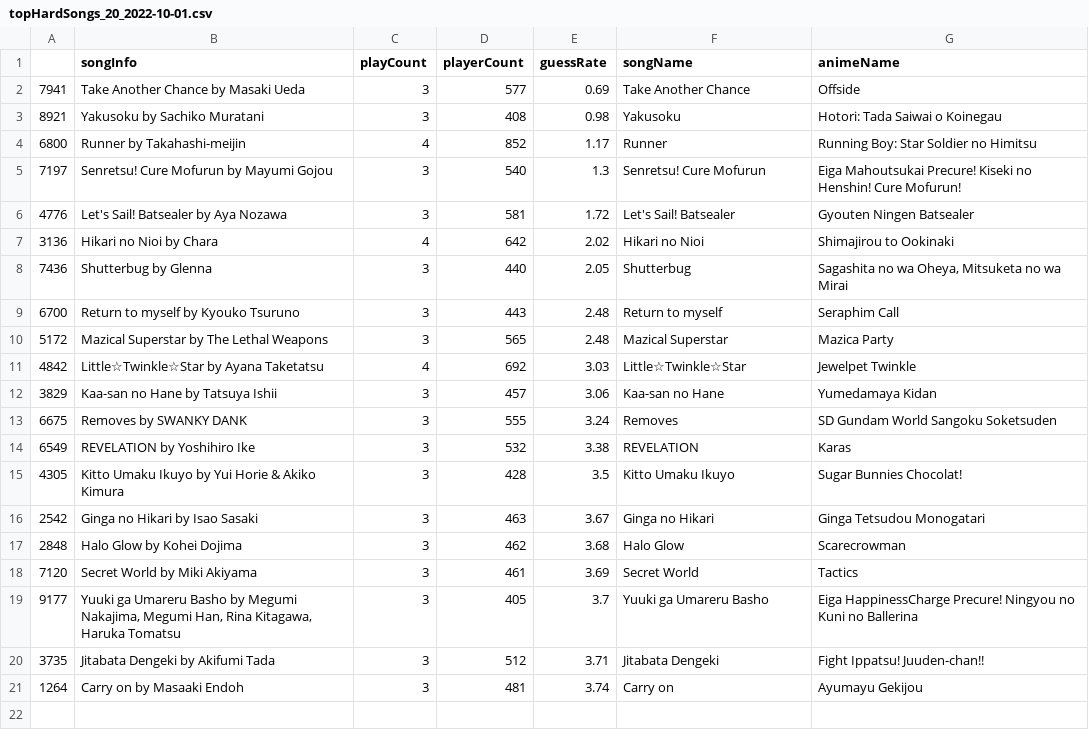
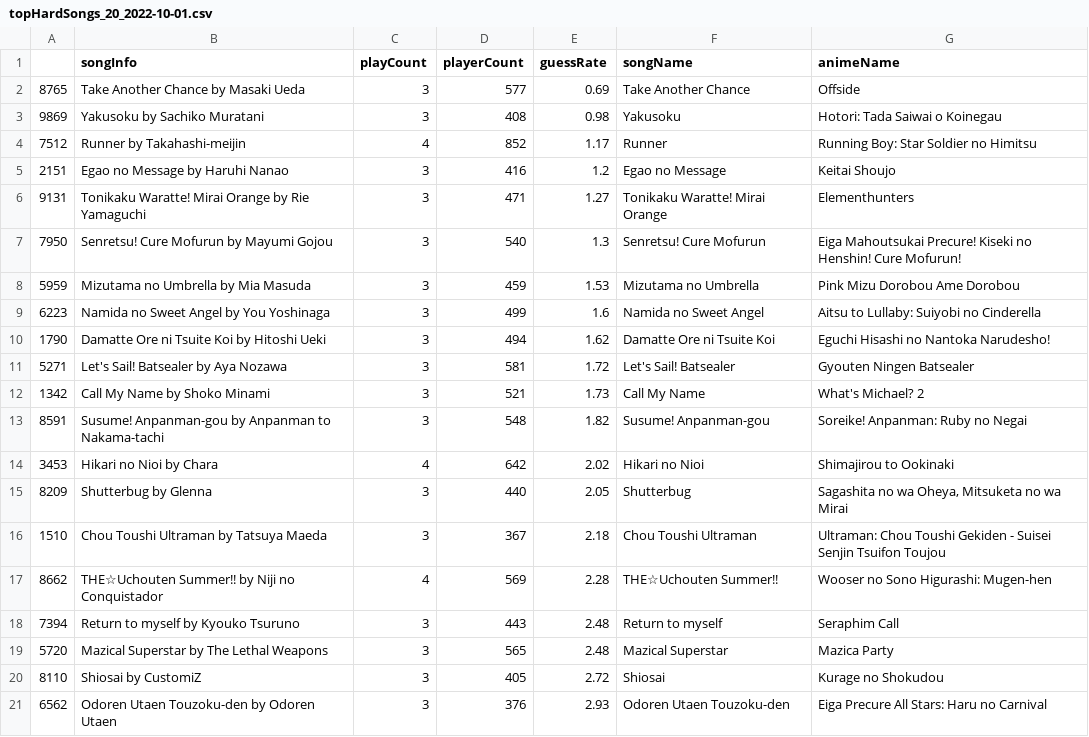
Before and after one commit to xSardine/streamlit-amq-stats, a CSV file: data/preprocessed/topHardSongs_20_2022-10-01.csv, drawn as a sheet.

Commit message:
Update Ranked Data
update to last standard ranked - aka 31th december 2022

```diff
--- a/data/preprocessed/topHardSongs_20_2022-10-01.csv
+++ b/data/preprocessed/topHardSongs_20_2022-10-01.csv
@@ -1,21 +1,21 @@
 ,songInfo,playCount,playerCount,guessRate,songName,animeName
-7941,Take Another Chance by Masaki Ueda,3,577,0.69,Take Another Chance,Offside
-8921,Yakusoku by Sachiko Muratani,3,408,0.98,Yakusoku,Hotori: Tada Saiwai o Koinegau
-6800,Runner by Takahashi-meijin,4,852,1.17,Runner,Running Boy: Star Soldier no Himitsu
-7197,Senretsu! Cure Mofurun by Mayumi Gojou,3,540,1.3,Senretsu! Cure Mofurun,Eiga Mahoutsukai Precure! Kiseki no Henshin! Cure Mofurun!
-4776,Let's Sail! Batsealer by Aya Nozawa,3,581,1.72,Let's Sail! Batsealer,Gyouten Ningen Batsealer
-3136,Hikari no Nioi by Chara,4,642,2.02,Hikari no Nioi,Shimajirou to Ookinaki
-7436,Shutterbug by Glenna,3,440,2.05,Shutterbug,"Sagashita no wa Oheya, Mitsuketa no wa Mirai"
-6700,Return to myself by Kyouko Tsuruno,3,443,2.48,Return to myself,Seraphim Call
-5172,Mazical Superstar by The Lethal Weapons,3,565,2.48,Mazical Superstar,Mazica Party
-4842,Little☆Twinkle☆Star by Ayana Taketatsu,4,692,3.03,Little☆Twinkle☆Star,Jewelpet Twinkle
-3829,Kaa-san no Hane by Tatsuya Ishii,3,457,3.06,Kaa-san no Hane,Yumedamaya Kidan
-6675,Removes by SWANKY DANK,3,555,3.24,Removes,SD Gundam World Sangoku Soketsuden
-6549,REVELATION by Yoshihiro Ike,3,532,3.38,REVELATION,Karas
-4305,Kitto Umaku Ikuyo by Yui Horie & Akiko Kimura,3,428,3.5,Kitto Umaku Ikuyo,Sugar Bunnies Chocolat!
-2542,Ginga no Hikari by Isao Sasaki,3,463,3.67,Ginga no Hikari,Ginga Tetsudou Monogatari
-2848,Halo Glow by Kohei Dojima,3,462,3.68,Halo Glow,Scarecrowman
-7120,Secret World by Miki Akiyama,3,461,3.69,Secret World,Tactics
-9177,"Yuuki ga Umareru Basho by Megumi Nakajima, Megumi Han, Rina Kitagawa, Haruka Tomatsu",3,405,3.7,Yuuki ga Umareru Basho,Eiga HappinessCharge Precure! Ningyou no Kuni no Ballerina
-3735,Jitabata Dengeki by Akifumi Tada,3,512,3.71,Jitabata Dengeki,Fight Ippatsu! Juuden-chan!!
-1264,Carry on by Masaaki Endoh,3,481,3.74,Carry on,Ayumayu Gekijou
+8765,Take Another Chance by Masaki Ueda,3,577,0.69,Take Another Chance,Offside
+9869,Yakusoku by Sachiko Muratani,3,408,0.98,Yakusoku,Hotori: Tada Saiwai o Koinegau
+7512,Runner by Takahashi-meijin,4,852,1.17,Runner,Running Boy: Star Soldier no Himitsu
+2151,Egao no Message by Haruhi Nanao,3,416,1.2,Egao no Message,Keitai Shoujo
+9131,Tonikaku Waratte! Mirai Orange by Rie Yamaguchi,3,471,1.27,Tonikaku Waratte! Mirai Orange,Elementhunters
+7950,Senretsu! Cure Mofurun by Mayumi Gojou,3,540,1.3,Senretsu! Cure Mofurun,Eiga Mahoutsukai Precure! Kiseki no Henshin! Cure Mofurun!
+5959,Mizutama no Umbrella by Mia Masuda,3,459,1.53,Mizutama no Umbrella,Pink Mizu Dorobou Ame Dorobou
+6223,Namida no Sweet Angel by You Yoshinaga,3,499,1.6,Namida no Sweet Angel,Aitsu to Lullaby: Suiyobi no Cinderella
+1790,Damatte Ore ni Tsuite Koi by Hitoshi Ueki,3,494,1.62,Damatte Ore ni Tsuite Koi,Eguchi Hisashi no Nantoka Narudesho!
+5271,Let's Sail! Batsealer by Aya Nozawa,3,581,1.72,Let's Sail! Batsealer,Gyouten Ningen Batsealer
+1342,Call My Name by Shoko Minami,3,521,1.73,Call My Name,What's Michael? 2
+8591,Susume! Anpanman-gou by Anpanman to Nakama-tachi,3,548,1.82,Susume! Anpanman-gou,Soreike! Anpanman: Ruby no Negai
+3453,Hikari no Nioi by Chara,4,642,2.02,Hikari no Nioi,Shimajirou to Ookinaki
+8209,Shutterbug by Glenna,3,440,2.05,Shutterbug,"Sagashita no wa Oheya, Mitsuketa no wa Mirai"
+1510,Chou Toushi Ultraman by Tatsuya Maeda,3,367,2.18,Chou Toushi Ultraman,Ultraman: Chou Toushi Gekiden - Suisei Senjin Tsuifon Toujou
+8662,THE☆Uchouten Summer!! by Niji no Conquistador,4,569,2.28,THE☆Uchouten Summer!!,Wooser no Sono Higurashi: Mugen-hen
+7394,Return to myself by Kyouko Tsuruno,3,443,2.48,Return to myself,Seraphim Call
+5720,Mazical Superstar by The Lethal Weapons,3,565,2.48,Mazical Superstar,Mazica Party
+8110,Shiosai by CustomiZ,3,405,2.72,Shiosai,Kurage no Shokudou
+6562,Odoren Utaen Touzoku-den by Odoren Utaen,3,376,2.93,Odoren Utaen Touzoku-den,Eiga Precure All Stars: Haru no Carnival
```
Also changed, not shown: data/preprocessed/topEasySongs_20_2022-10-01.csv, data/preprocessed/topScore_30_2022-10-01.csv, 9 other files.
